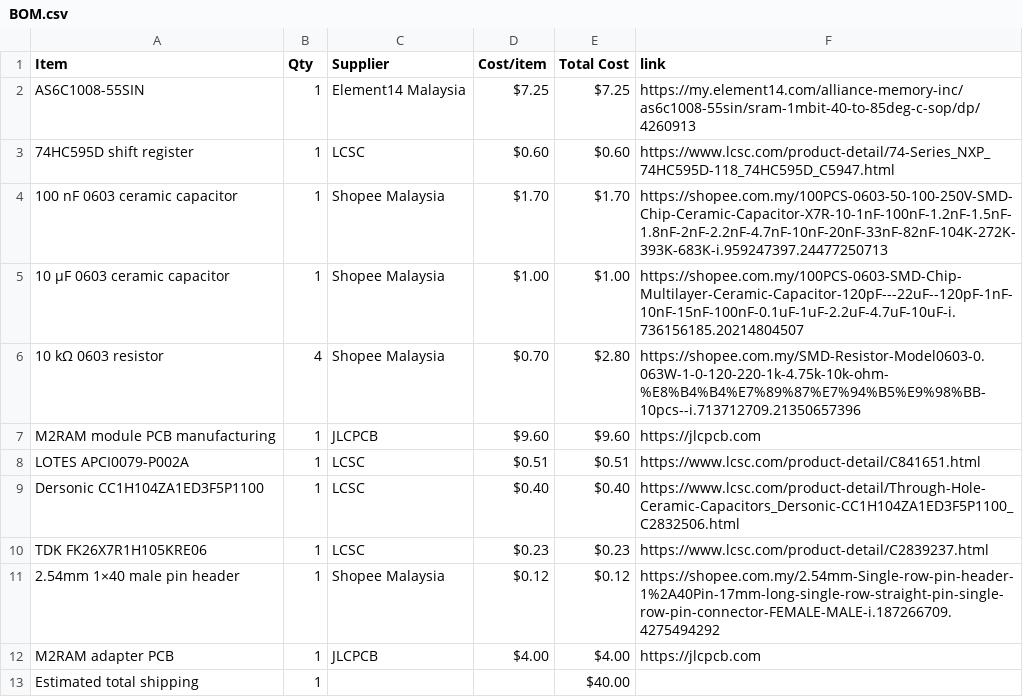
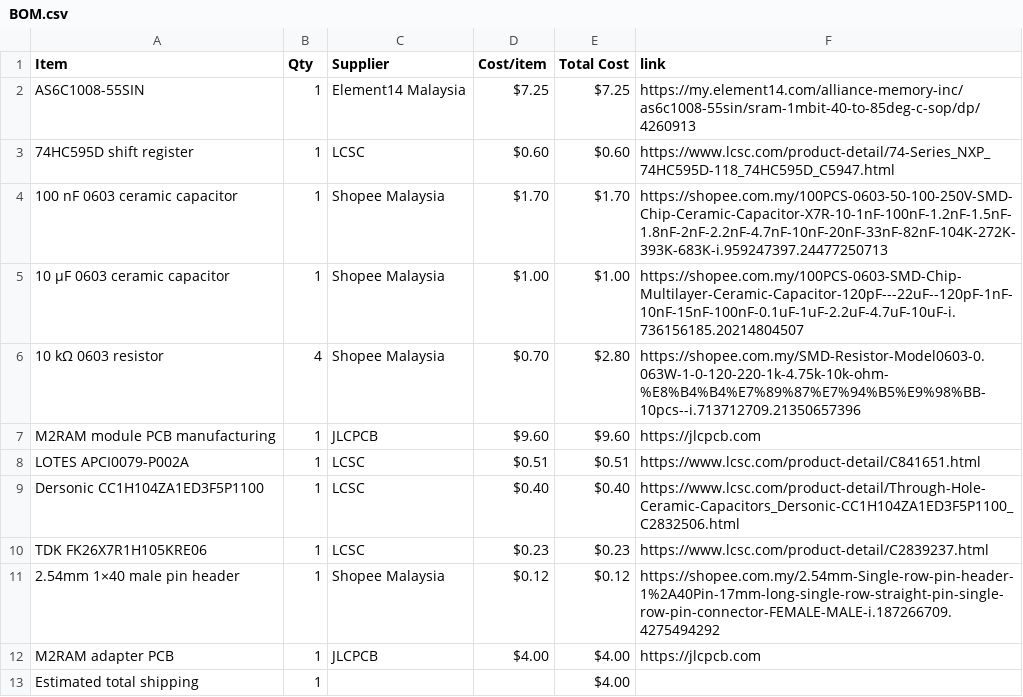
Before and after one commit to JH-2108/M2RAM, a CSV file: BOM.csv, drawn as a sheet.

Commit message:
Sync M2RAM from Half Life

```diff
--- a/BOM.csv
+++ b/BOM.csv
@@ -12,2 +12,2 @@ TDK FK26X7R1H105KRE06,1,LCSC,$0.23,$0.23,https://www.lcsc.com/product-detail/C28
 M2RAM adapter PCB,1,JLCPCB,$4.00,$4.00,https://jlcpcb.com
-Estimated total shipping,1,,,$40.00,
+Estimated total shipping,1,,,$4.00,
```
